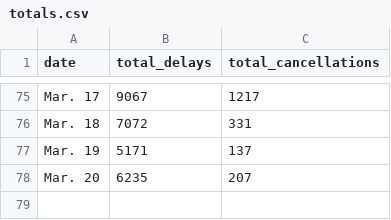
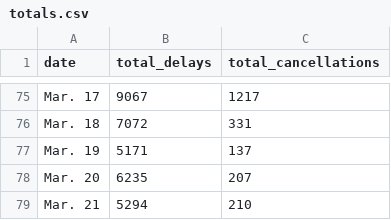
Before and after one commit to susiewebb/airline-delays, a CSV file: toupdate/totals.csv, drawn as a sheet; only a part is shown, gaps mark what is left out.

```diff
--- a/toupdate/totals.csv
+++ b/toupdate/totals.csv
@@ -78 +78,2 @@ Mar. 19,  5171,  137
 Mar. 20,  6235,  207
+Mar. 21,  5294,  210
```
Also changed, not shown: toupdate/airline_canceled.csv, toupdate/airline_canceled_per.csv, 2 other files.
